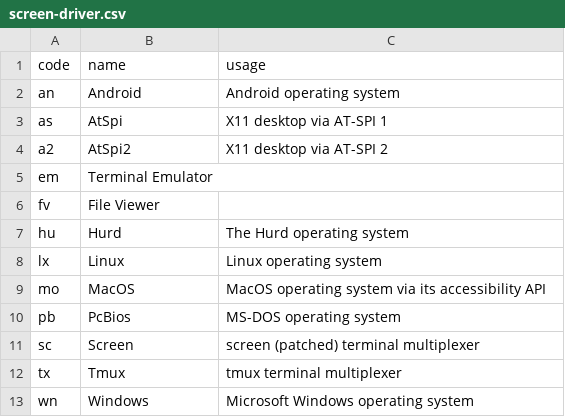
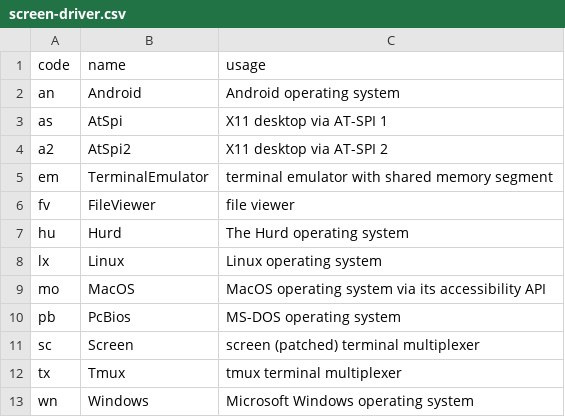
Before and after one commit to brltty/brltty, a CSV file: Documents/screen-driver.csv, drawn as a sheet.

```diff
--- a/Documents/screen-driver.csv
+++ b/Documents/screen-driver.csv
@@ -4,4 +4,4 @@
 "a2","AtSpi2","X11 desktop via AT-SPI 2"
-"em","Terminal Emulator",""
-"fv","File Viewer",""
+"em","TerminalEmulator","terminal emulator with shared memory segment"
+"fv","FileViewer","file viewer"
 "hu","Hurd","The Hurd operating system"
```
Also changed, not shown: Documents/driver-code.csv, 2 other files.
